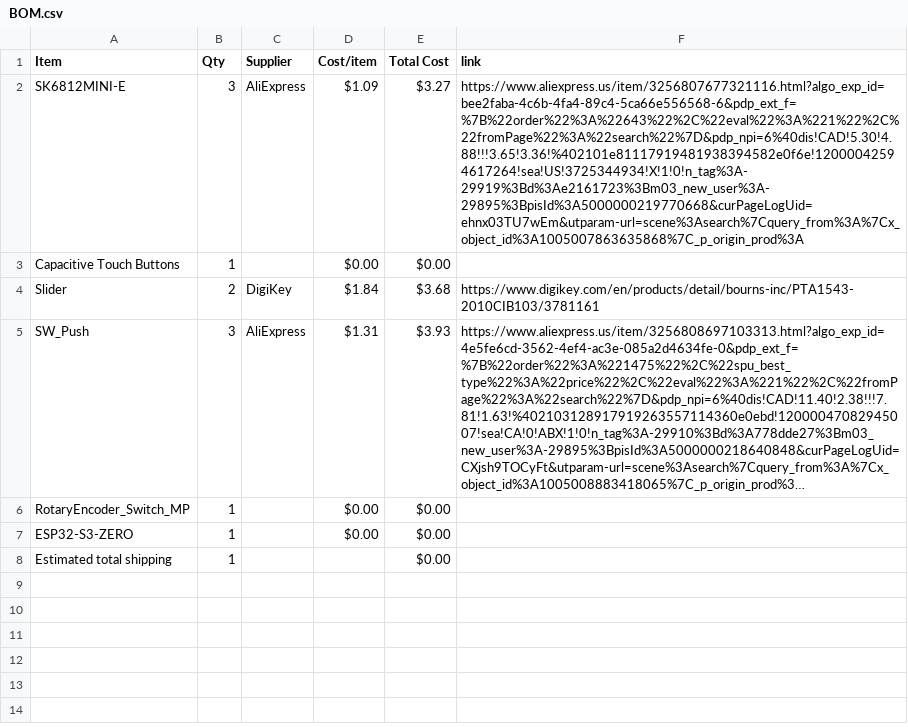
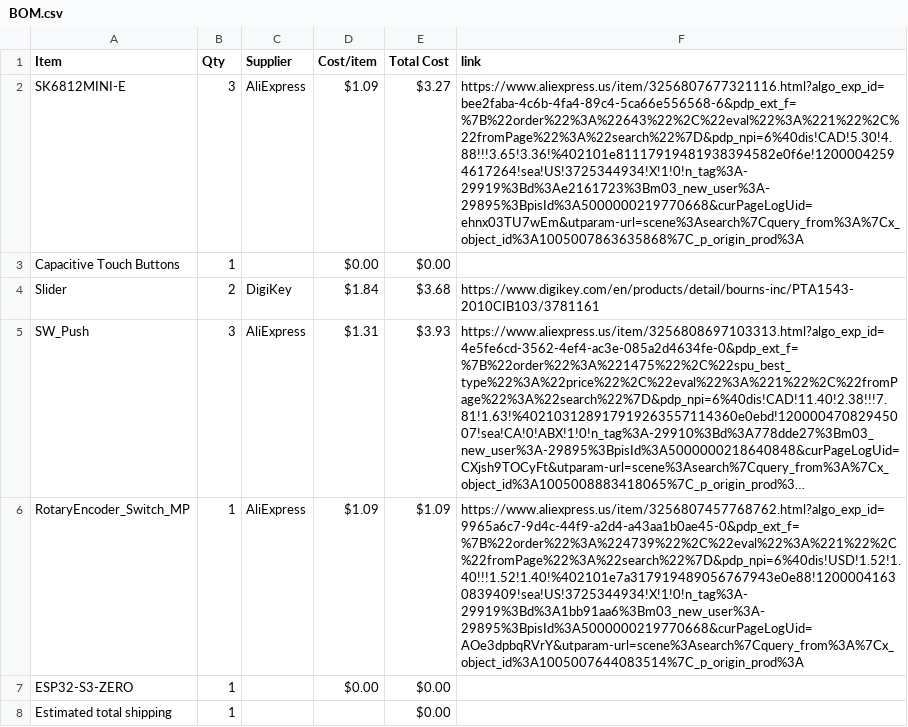
Before and after one commit to Lumpkinn/MidiKeypad, a CSV file: BOM.csv, drawn as a sheet; long unchanged cells end in …; the diff names each change by its address in the sheet, - before the commit and + after, or states it on an @@ line.

Commit message:
Sync Midi Keyboard from Half Life

```diff
--- a/BOM.csv
+++ b/BOM.csv
-C6 (Supplier): (empty)
+C6 (Supplier): AliExpress
-D6 (Cost/item): $0.00
+D6 (Cost/item): $1.09
-E6 (Total Cost): $0.00
+E6 (Total Cost): $1.09
-F6 (link): (empty)
+F6 (link): https://www.aliexpress.us/item/3256807457768762.html?algo_exp_id=9965a6c7-9d4c-44f9-a2d4-a43aa1b0ae45-0&pdp_ext_f=%7B%22order%22%3A%224739%22%2C%22eval%22%3A%221%22%2C%22fromPage%22%3A%22search%22%7D&pdp_npi=6%40dis!USD!1.52!1.40!!!1.52!1.40!%402101e7a317919489056767943e0e88!12000041630839409!sea!US!3725344934!X!1!0!n_tag%3A-29919%3Bd%3A1bb91aa6%3Bm03_new_user%3A-29895%3BpisId%3A5000000219770668&curPageLogUid=AOe3dpbqRVrY&utparam-url=scene%3Asearch%7Cquery_from%3A%7Cx_object_id%3A1005007644083514%7C_p_origin_prod%3A
```
